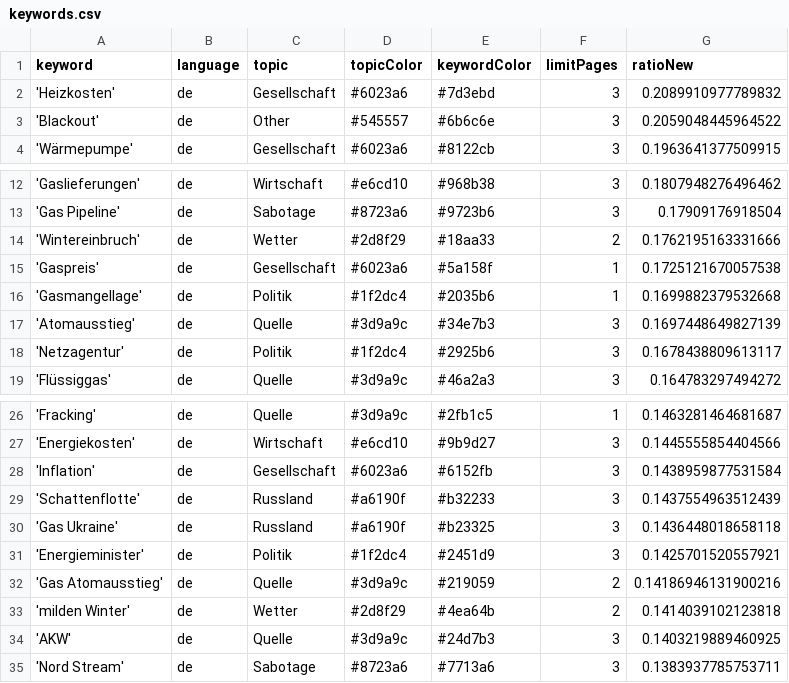
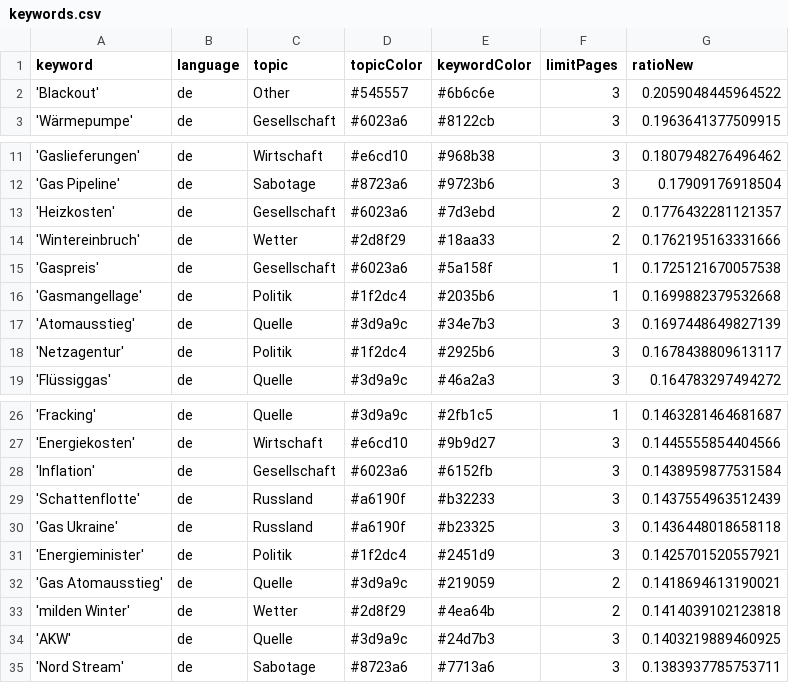
Before and after one commit to newsWhisperer/winterWeapon, a CSV file: keywords.csv, drawn as a sheet; only a part is shown, gaps mark what is left out.

Commit message:
Commit from GitHub Actions (harvest:0.0)

```diff
--- a/keywords.csv
+++ b/keywords.csv
@@ -1,3 +1,2 @@
 keyword,language,topic,topicColor,keywordColor,limitPages,ratioNew
-'Heizkosten',de,Gesellschaft,#6023a6,#7d3ebd,3,0.2089910977789832
 'Blackout',de,Other,#545557,#6b6c6e,3,0.2059048445964522
@@ -13,2 +12,3 @@ keyword,language,topic,topicColor,keywordColor,limitPages,ratioNew
 'Gas Pipeline',de,Sabotage,#8723a6,#9723b6,3,0.17909176918504
+'Heizkosten',de,Gesellschaft,#6023a6,#7d3ebd,2,0.1776432281121357
 'Wintereinbruch',de,Wetter,#2d8f29,#18aa33,2,0.1762195163331666
@@ -31,3 +31,3 @@ keyword,language,topic,topicColor,keywordColor,limitPages,ratioNew
 'Energieminister',de,Politik,#1f2dc4,#2451d9,3,0.1425701520557921
-'Gas Atomausstieg',de,Quelle,#3d9a9c,#219059,2,0.14186946131900216
+'Gas Atomausstieg',de,Quelle,#3d9a9c,#219059,2,0.1418694613190021
 'milden Winter',de,Wetter,#2d8f29,#4ea64b,2,0.1414039102123818
```
